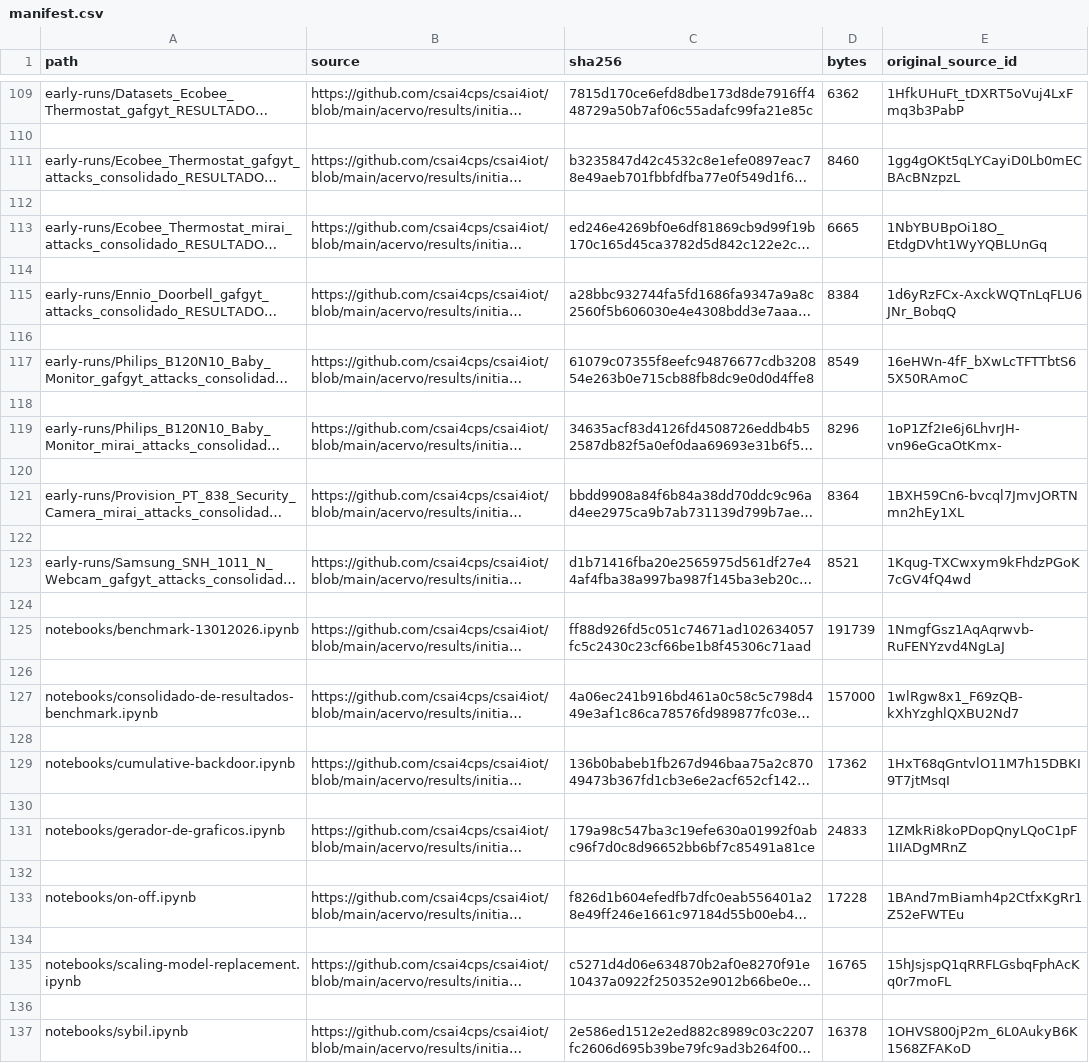
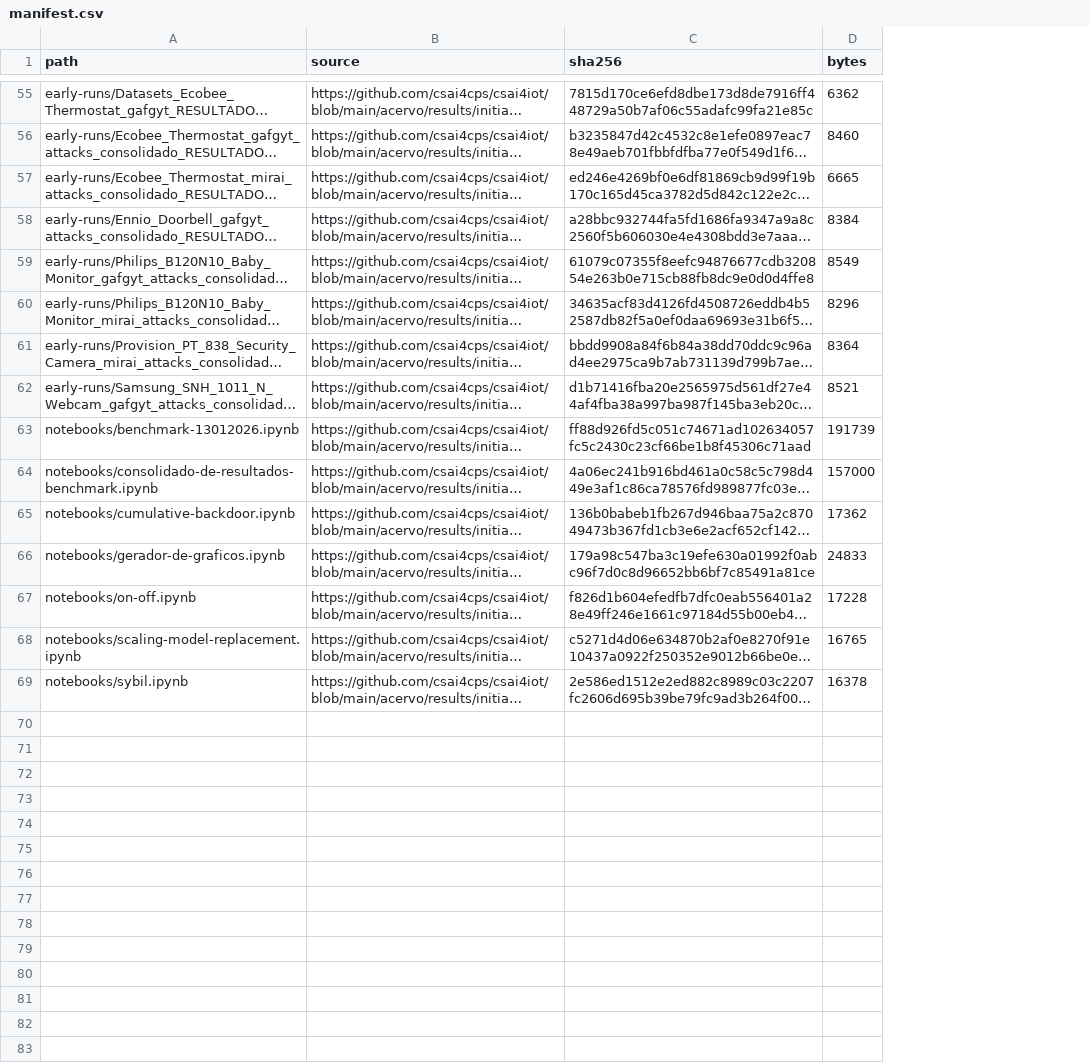
Before and after one commit to csai4cps/csai4iot, a CSV file: acervo/results/initial-campaign/manifest.csv, drawn as a sheet; only a part is shown, gaps mark what is left out; long unchanged cells end in …; the diff covers the shown part only; the diff names each change by its address in the sheet, - before the commit and + after, or states it on an @@ line.

Commit message:
Revisa a documentação científica e os índices do acervo
Alinha a apresentação dos notebooks às campanhas e às saídas registradas, atualiza as fontes públicas e os inventários de integridade e remove documentação administrativa redundante. Preserva código, saídas experimentais, dados e pacotes das campanhas.

```diff
--- a/acervo/results/initial-campaign/manifest.csv
+++ b/acervo/results/initial-campaign/manifest.csv
-column E (original_source_id), row 109: 1HfkUHuFt_tDXRT5oVuj4LxFmq3b3PabP; row 111: 1gg4gOKt5qLYCayiD0Lb0mECBAcBNzpzL; row 113: 1NbYBUBpOi18O_EtdgDVht1WyYQBLUnGq; row 115: 1d6yRzFCx-AxckWQTnLqFLU6JNr_BobqQ; row 117: 16eHWn-4fF_bXwLcTFTTbtS65X50RAmoC; row 119: 1oP1Zf2Ie6j6LhvrJH-vn96eGcaOtKmx-; row 121: 1BXH59Cn6-bvcql7JmvJORTNmn2hEy1XL; row 123: 1Kqug-TXCwxym9kFhdzPGoK7cGV4fQ4wd; row 125: 1NmgfGsz1AqAqrwvb-RuFENYzvd4NgLaJ; row 127: 1wlRgw8x1_F69zQB-kXhYzghlQXBU2Nd7; row 129: 1HxT68qGntvlO11M7h15DBKI9T7jtMsqI; row 131: 1ZMkRi8koPDopQnyLQoC1pF1IIADgMRnZ; row 133: 1BAnd7mBiamh4p2CtfxKgRr1Z52eFWTEu; row 135: 15hJsjspQ1qRRFLGsbqFphAcKq0r7moFL; row 137: 1OHVS800jP2m_6L0AukyB6K1568ZFAKoD
-row 110: (empty)
-row 112: (empty)
-row 114: (empty)
-row 116: (empty)
-row 118: (empty)
-row 120: (empty)
-row 122: (empty)
-row 124: (empty)
-row 126: (empty)
-row 128: (empty)
-row 130: (empty)
-row 132: (empty)
-row 134: (empty)
-row 136: (empty)
```
Also changed, not shown: 54 removed rows elsewhere in this file, 39 other files.
